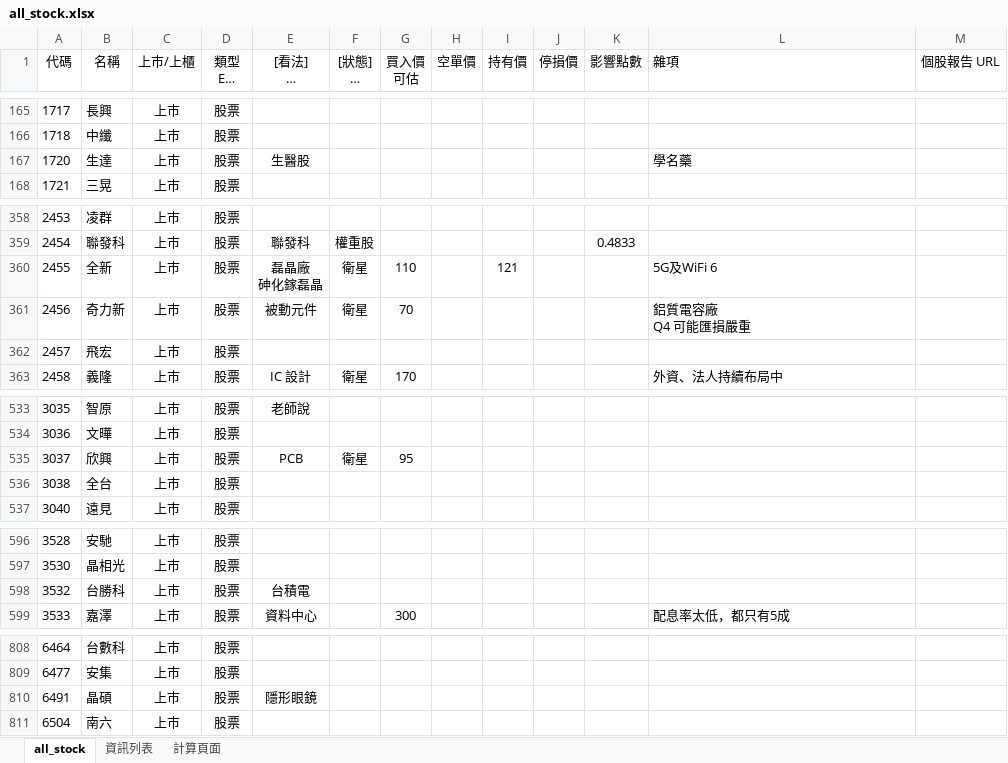
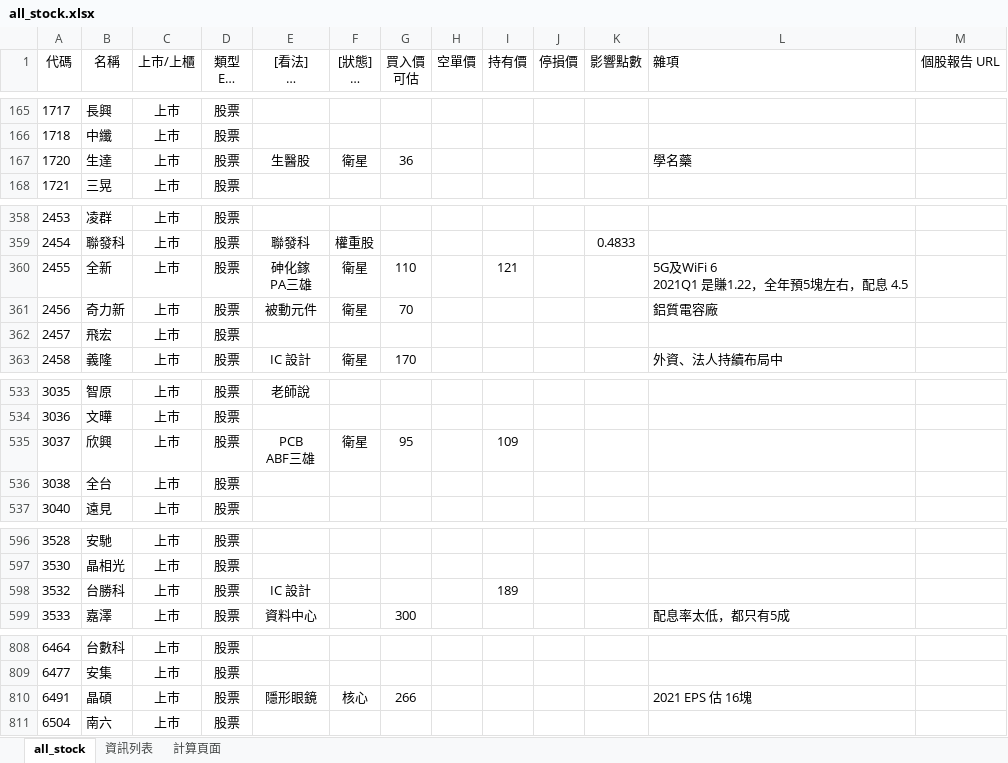
Before and after one commit to kangyangshih/rich_stock, an Excel workbook: all_stock.xlsx, sheet all_stock, drawn as a sheet; only a part is shown, gaps mark what is left out; long unchanged cells end in …; values as stored, in another font and other column widths than the file's, no borders; ↵ is a line break in a cell; the diff covers the shown part only; the diff names each change by its address in the sheet, - before the commit and + after, or states it on an @@ line.

```diff
--- a/all_stock.xlsx (sheet all_stock)
+++ b/all_stock.xlsx (sheet all_stock)
-F167 ([狀態] 核心 衛星 當沖多 當沖空 看多 看空): (empty)
+F167 ([狀態] 核心 衛星 當沖多 當沖空 看多 看空): 衛星
-G167 (買入價 可估): (empty)
+G167 (買入價 可估): 36
-E360 ([看法] 核心 衛星 定存 老師選 電腦選): 磊晶廠 ↵ 砷化鎵磊晶
+E360 ([看法] 核心 衛星 定存 老師選 電腦選): 砷化鎵 ↵ PA三雄
-L360 (雜項): 5G及WiFi 6
+L360 (雜項): 5G及WiFi 6 ↵ 2021Q1 是賺1.22，全年預5塊左右，配息 4.5
-L361 (雜項): 鋁質電容廠 ↵ Q4 可能匯損嚴重
+L361 (雜項): 鋁質電容廠
-E535 ([看法] 核心 衛星 定存 老師選 電腦選): PCB
+E535 ([看法] 核心 衛星 定存 老師選 電腦選): PCB ↵ ABF三雄
-I535 (持有價): (empty)
+I535 (持有價): 109
-E598 ([看法] 核心 衛星 定存 老師選 電腦選): 台積電
+E598 ([看法] 核心 衛星 定存 老師選 電腦選): IC 設計
-I598 (持有價): (empty)
+I598 (持有價): 189
-F810 ([狀態] 核心 衛星 當沖多 當沖空 看多 看空): (empty)
+F810 ([狀態] 核心 衛星 當沖多 當沖空 看多 看空): 核心
-G810 (買入價 可估): (empty)
+G810 (買入價 可估): 266
-L810 (雜項): (empty)
+L810 (雜項): 2021 EPS 估 16塊
```
Also changed, not shown: 3 edited cells elsewhere in this sheet, 22 other files.
